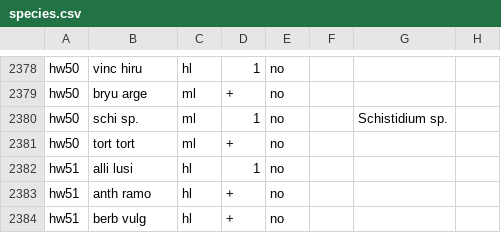
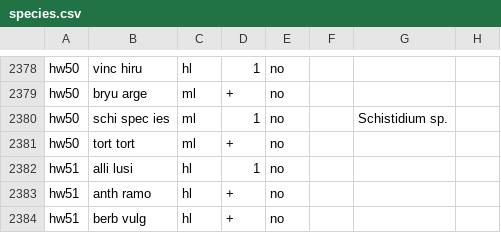
Before and after one commit to albinblaschka/vegsoup-data, a CSV file: hohewand dta/species.csv, drawn as a sheet; only a part is shown, gaps mark what is left out.

```diff
--- a/hohewand dta/species.csv
+++ b/hohewand dta/species.csv
@@ -2379,3 +2379,3 @@
 "hw50";"bryu arge";"ml";"+";"no";;;
-"hw50";"schi sp.";"ml";1;"no";;"Schistidium sp.";
+"hw50";"schi spec ies";"ml";1;"no";;"Schistidium sp.";
 "hw50";"tort tort";"ml";"+";"no";;;
```
Also changed, not shown: hauser kaibling dta/sites wide.csv, hauser kaibling dta/species.csv, 1 other file.
